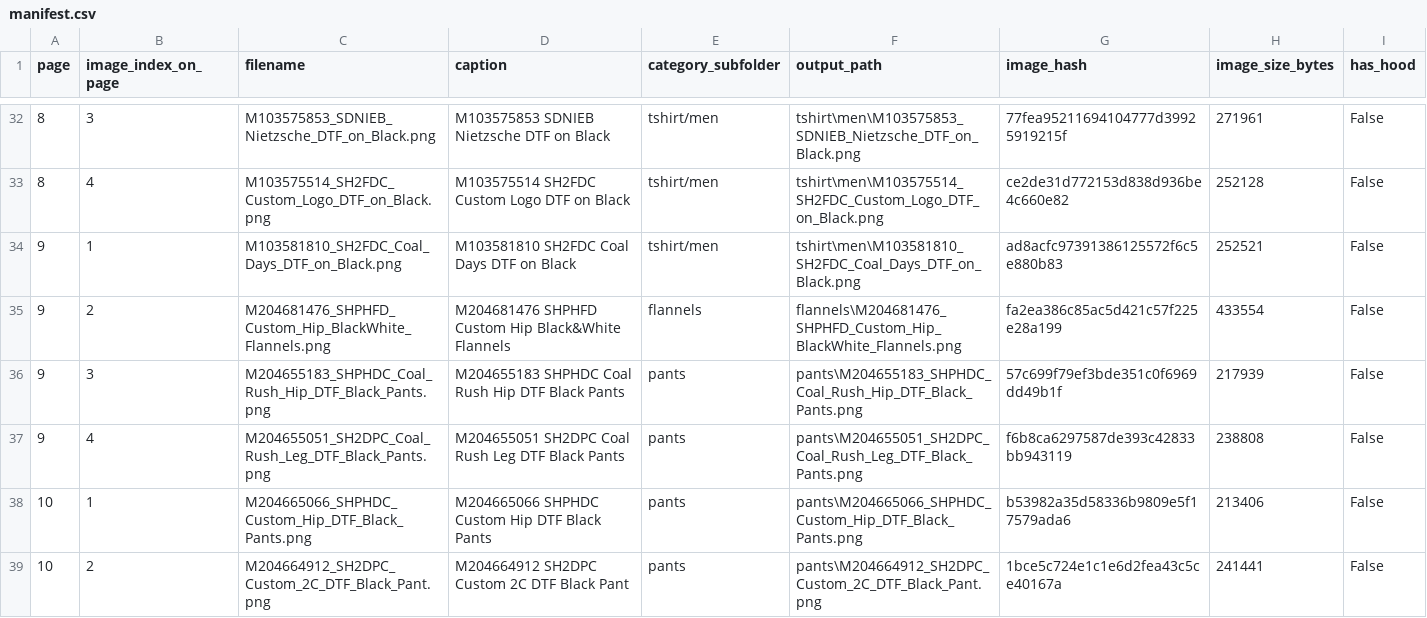
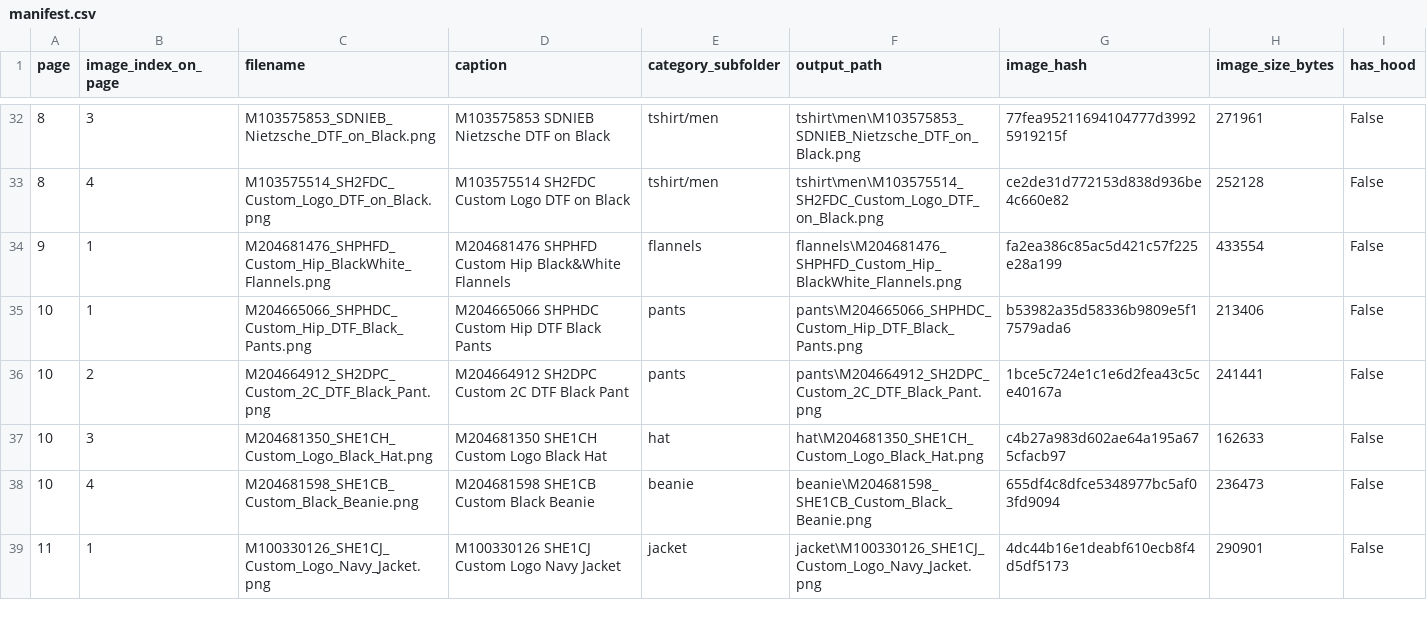
Before and after one commit to ryan5anderson/AutoFileForm, a CSV file: public/WestVirginiaUniversity/manifest.csv, drawn as a sheet; only a part is shown, gaps mark what is left out; the shorter side is filled out with more unchanged rows.

Commit message:
removed coal rush

```diff
--- a/public/WestVirginiaUniversity/manifest.csv
+++ b/public/WestVirginiaUniversity/manifest.csv
@@ -33,6 +33,3 @@ page,image_index_on_page,filename,caption,category_subfolder,output_path,image_h
 8,4,M103575514_SH2FDC_Custom_Logo_DTF_on_Black.png,M103575514 SH2FDC Custom Logo DTF on Black,tshirt/men,tshirt\men\M103575514_SH2FDC_Custom_Logo_DTF_on_Black.png,ce2de31d772153d838d936be4c660e82,252128,False
-9,1,M103581810_SH2FDC_Coal_Days_DTF_on_Black.png,M103581810 SH2FDC Coal Days DTF on Black,tshirt/men,tshirt\men\M103581810_SH2FDC_Coal_Days_DTF_on_Black.png,ad8acfc97391386125572f6c5e880b83,252521,False
-9,2,M204681476_SHPHFD_Custom_Hip_BlackWhite_Flannels.png,M204681476 SHPHFD Custom Hip Black&White Flannels,flannels,flannels\M204681476_SHPHFD_Custom_Hip_BlackWhite_Flannels.png,fa2ea386c85ac5d421c57f225e28a199,433554,False
-9,3,M204655183_SHPHDC_Coal_Rush_Hip_DTF_Black_Pants.png,M204655183 SHPHDC Coal Rush Hip DTF Black Pants,pants,pants\M204655183_SHPHDC_Coal_Rush_Hip_DTF_Black_Pants.png,57c699f79ef3bde351c0f6969dd49b1f,217939,False
-9,4,M204655051_SH2DPC_Coal_Rush_Leg_DTF_Black_Pants.png,M204655051 SH2DPC Coal Rush Leg DTF Black Pants,pants,pants\M204655051_SH2DPC_Coal_Rush_Leg_DTF_Black_Pants.png,f6b8ca6297587de393c42833bb943119,238808,False
+9,1,M204681476_SHPHFD_Custom_Hip_BlackWhite_Flannels.png,M204681476 SHPHFD Custom Hip Black&White Flannels,flannels,flannels\M204681476_SHPHFD_Custom_Hip_BlackWhite_Flannels.png,fa2ea386c85ac5d421c57f225e28a199,433554,False
 10,1,M204665066_SHPHDC_Custom_Hip_DTF_Black_Pants.png,M204665066 SHPHDC Custom Hip DTF Black Pants,pants,pants\M204665066_SHPHDC_Custom_Hip_DTF_Black_Pants.png,b53982a35d58336b9809e5f17579ada6,213406,False
```
Also changed, not shown: 1 other file.
